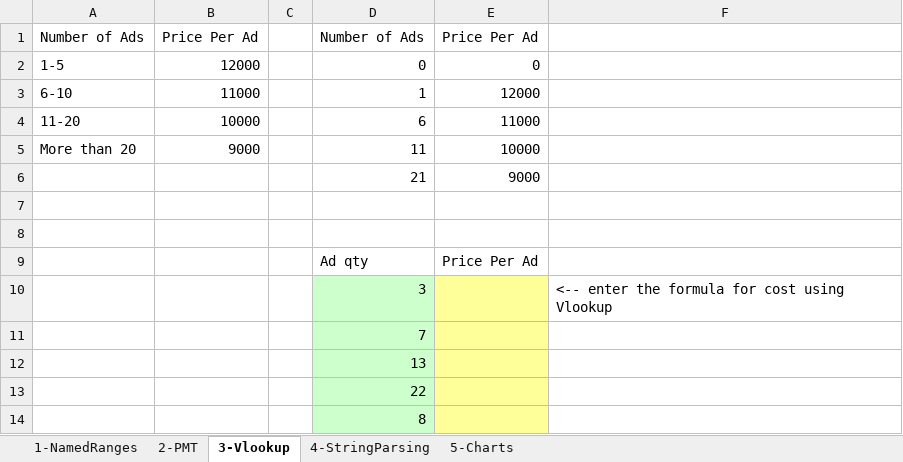
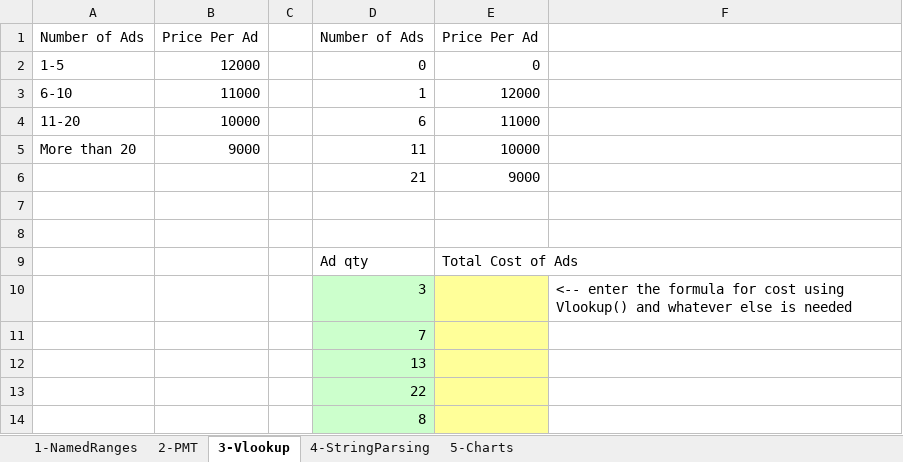
Before and after one commit to eprof1/MIS362-02, an Excel workbook: Formative02/Formative02.xlsx, sheet 3-Vlookup, drawn as a sheet; values as stored, in another font and other column widths than the file's, no borders; the diff names each change by its address in the sheet, - before the commit and + after, or states it on an @@ line.

```diff
--- a/Formative02/Formative02.xlsx (sheet 3-Vlookup)
+++ b/Formative02/Formative02.xlsx (sheet 3-Vlookup)
-E9: Price Per Ad
+E9: Total Cost of Ads
-F10: …cost using Vlookup
+F10: …cost using Vlookup() and whatever else is needed
```
Also changed, not shown: sheet 2-PMT, sheet 4-StringParsing, 3 other files.
